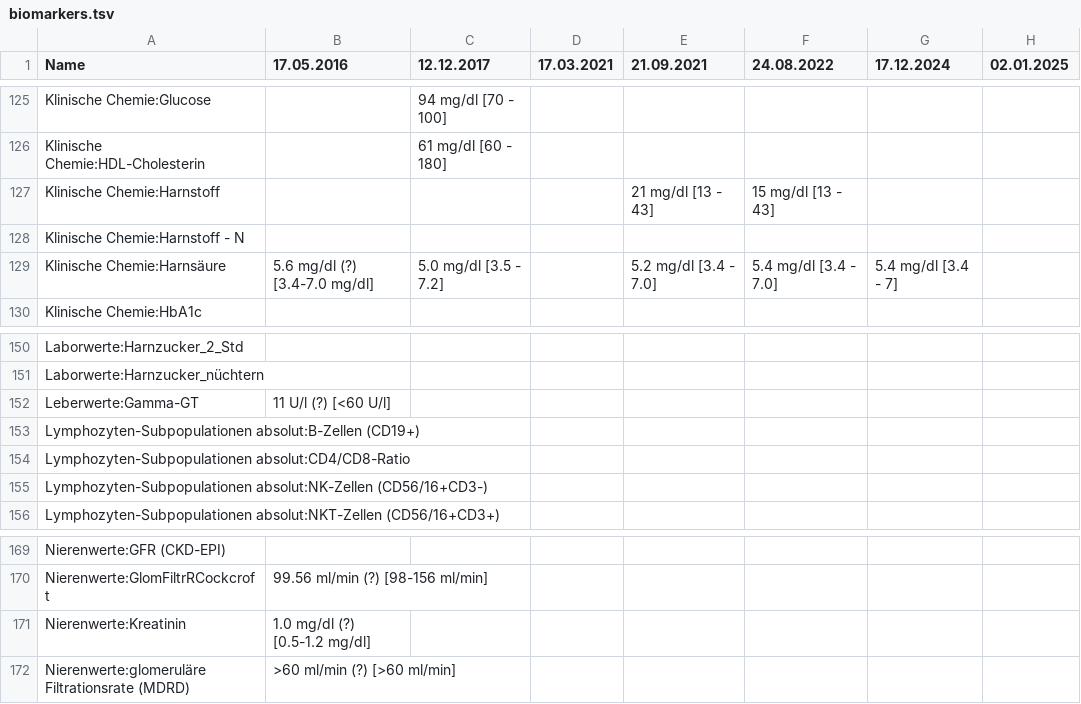
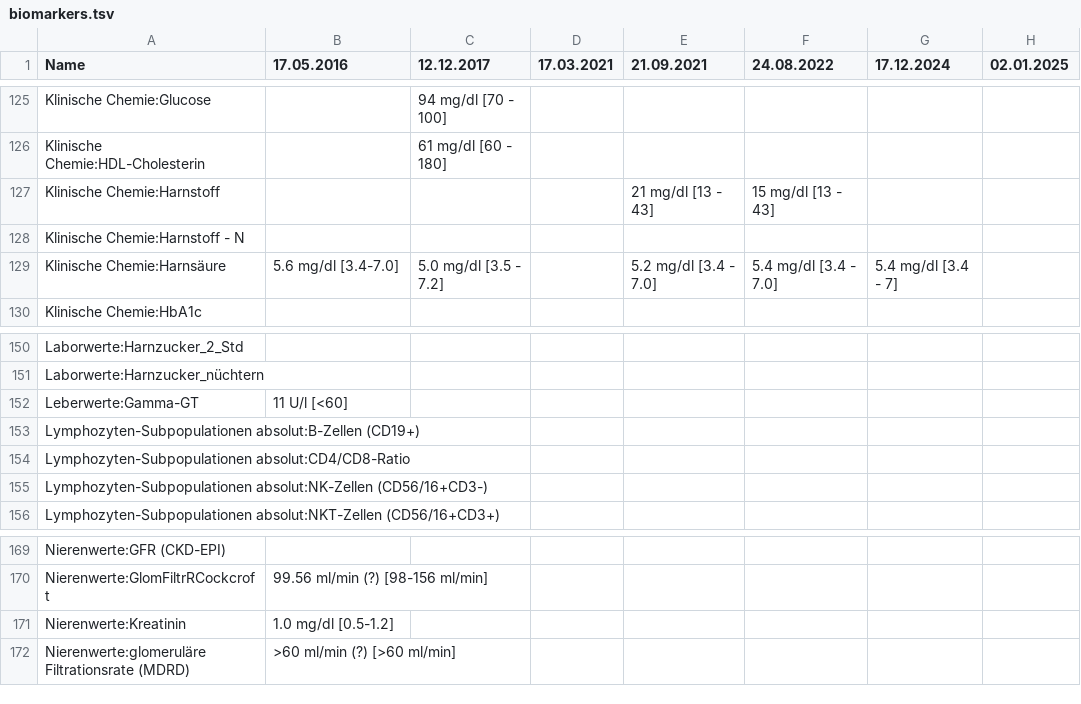
Before and after one commit to ympoglag/biomarkers, a TSV file: biomarkers.tsv, drawn as a sheet; only a part is shown, gaps mark what is left out; the diff covers the shown part only; the diff names each change by its address in the sheet, - before the commit and + after, or states it on an @@ line.

```diff
--- a/biomarkers.tsv
+++ b/biomarkers.tsv
-B129 (17.05.2016): 5.6 mg/dl (?) [3.4-7.0 mg/dl]
+B129 (17.05.2016): 5.6 mg/dl [3.4-7.0]
-B152 (17.05.2016): 11 U/l (?) [<60 U/l]
+B152 (17.05.2016): 11 U/l [<60]
-B171 (17.05.2016): 1.0 mg/dl (?) [0.5-1.2 mg/dl]
+B171 (17.05.2016): 1.0 mg/dl [0.5-1.2]
```
Also changed, not shown: 26 edited cells elsewhere in this file, 2 other files.
